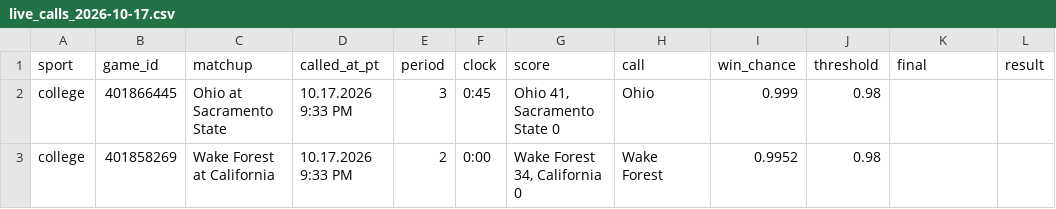
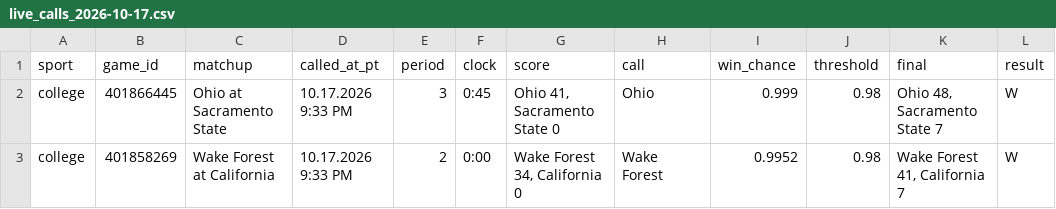
Before and after one commit to stardust1327/sports-engines, a CSV file: results/live_calls_2026-10-17.csv, drawn as a sheet.

```diff
--- a/results/live_calls_2026-10-17.csv
+++ b/results/live_calls_2026-10-17.csv
@@ -1,3 +1,3 @@
 sport,game_id,matchup,called_at_pt,period,clock,score,call,win_chance,threshold,final,result
-college,401866445,Ohio at Sacramento State,10.17.2026 9:33 PM,3,0:45,"Ohio 41, Sacramento State 0",Ohio,0.999,0.98,,
-college,401858269,Wake Forest at California,10.17.2026 9:33 PM,2,0:00,"Wake Forest 34, California 0",Wake Forest,0.9952,0.98,,
+college,401866445,Ohio at Sacramento State,10.17.2026 9:33 PM,3,0:45,"Ohio 41, Sacramento State 0",Ohio,0.999,0.98,"Ohio 48, Sacramento State 7",W
+college,401858269,Wake Forest at California,10.17.2026 9:33 PM,2,0:00,"Wake Forest 34, California 0",Wake Forest,0.9952,0.98,"Wake Forest 41, California 7",W
```
Also changed, not shown: 1 other file.
